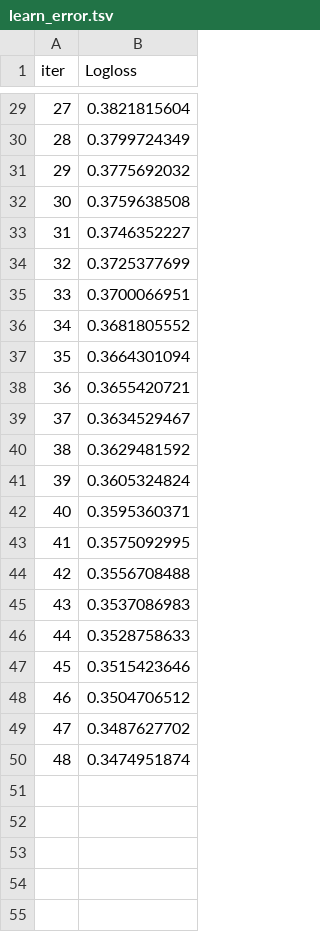
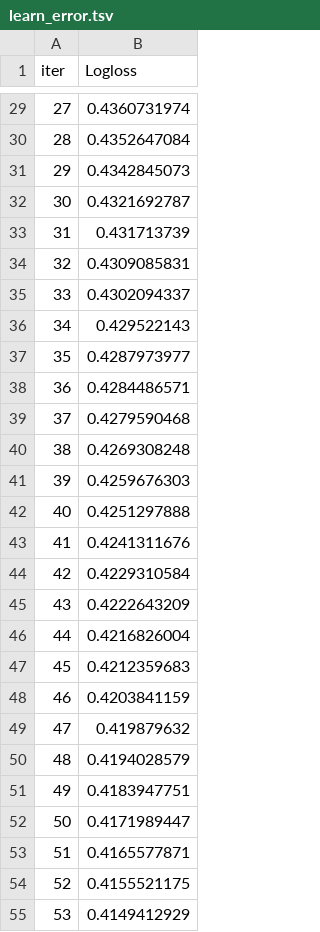
Before and after one commit to AbsIbs/H1N1_flu_vaccine_project, a TSV file: catboost_info/fold-2/learn_error.tsv, drawn as a sheet; only a part is shown, gaps mark what is left out; the diff covers the shown part only.

```diff
--- a/catboost_info/fold-2/learn_error.tsv
+++ b/catboost_info/fold-2/learn_error.tsv
@@ -29,22 +29,27 @@ iter	Logloss
-27	0.3821815604
-28	0.3799724349
-29	0.3775692032
-30	0.3759638508
-31	0.3746352227
-32	0.3725377699
-33	0.3700066951
-34	0.3681805552
-35	0.3664301094
-36	0.3655420721
-37	0.3634529467
-38	0.3629481592
-39	0.3605324824
-40	0.3595360371
-41	0.3575092995
-42	0.3556708488
-43	0.3537086983
-44	0.3528758633
-45	0.3515423646
-46	0.3504706512
-47	0.3487627702
-48	0.3474951874
+27	0.4360731974
+28	0.4352647084
+29	0.4342845073
+30	0.4321692787
+31	0.431713739
+32	0.4309085831
+33	0.4302094337
+34	0.429522143
+35	0.4287973977
+36	0.4284486571
+37	0.4279590468
+38	0.4269308248
+39	0.4259676303
+40	0.4251297888
+41	0.4241311676
+42	0.4229310584
+43	0.4222643209
+44	0.4216826004
+45	0.4212359683
+46	0.4203841159
+47	0.419879632
+48	0.4194028579
+49	0.4183947751
+50	0.4171989447
+51	0.4165577871
+52	0.4155521175
+53	0.4149412929
```
Also changed, not shown: 31 added rows and 27 edited cells elsewhere in this file, catboost_info/fold-1/learn_error.tsv, catboost_info/fold-1/test_error.tsv, 35 other files.
